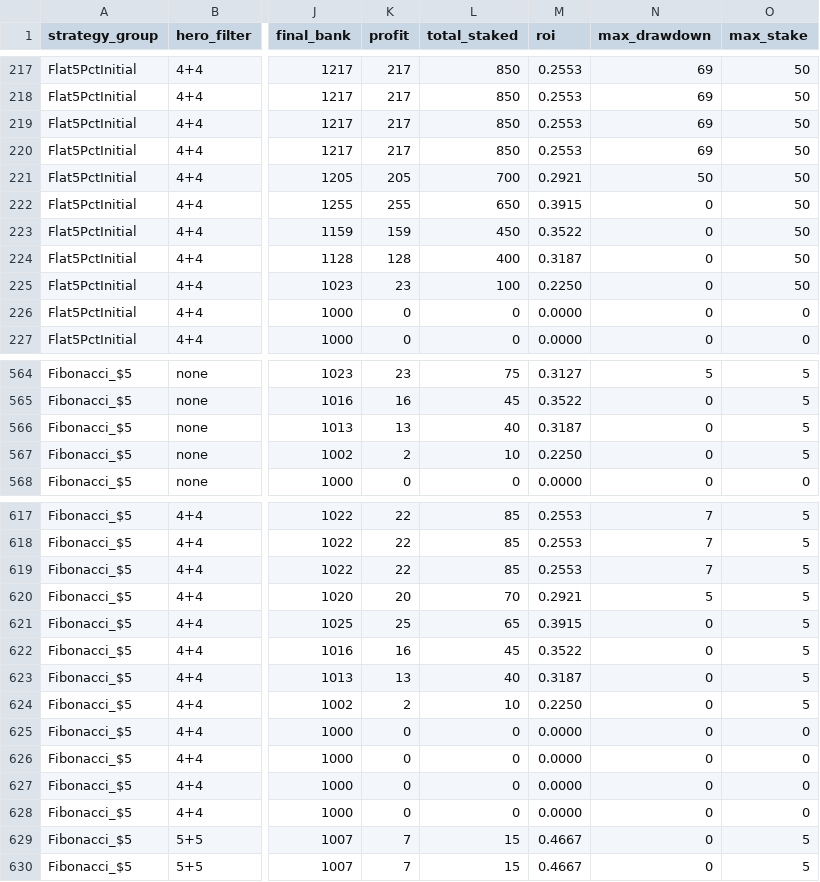
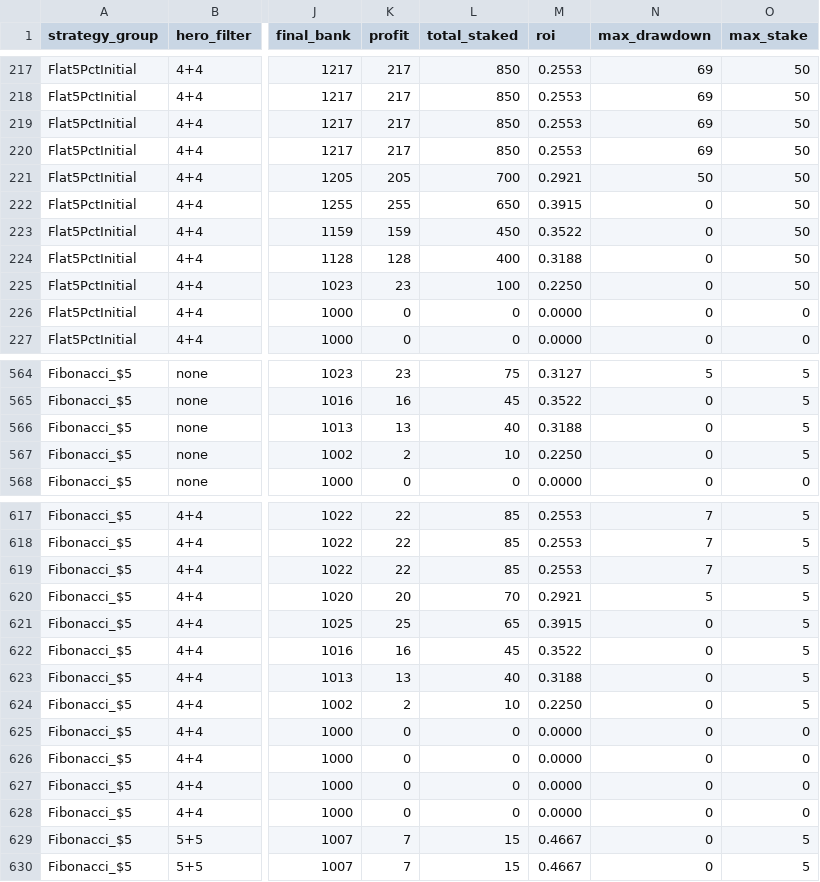
Before and after one commit to Prestoch/dftest2, a CSV file: league_strategy_results/european_pro_league_31/wr.csv, drawn as a sheet; only a part is shown, gaps mark what is left out; the diff covers the shown part only; the diff names each change by its address in the sheet, - before the commit and + after, or states it on an @@ line.

```diff
--- a/league_strategy_results/european_pro_league_31/wr.csv
+++ b/league_strategy_results/european_pro_league_31/wr.csv
-M224 (roi): 0.3187
+M224 (roi): 0.3188
-M566 (roi): 0.3187
+M566 (roi): 0.3188
-M623 (roi): 0.3187
+M623 (roi): 0.3188
```
Also changed, not shown: 8 edited cells elsewhere in this file, league_strategy_results/cis_battle_2/wr.csv, 40 other files.
